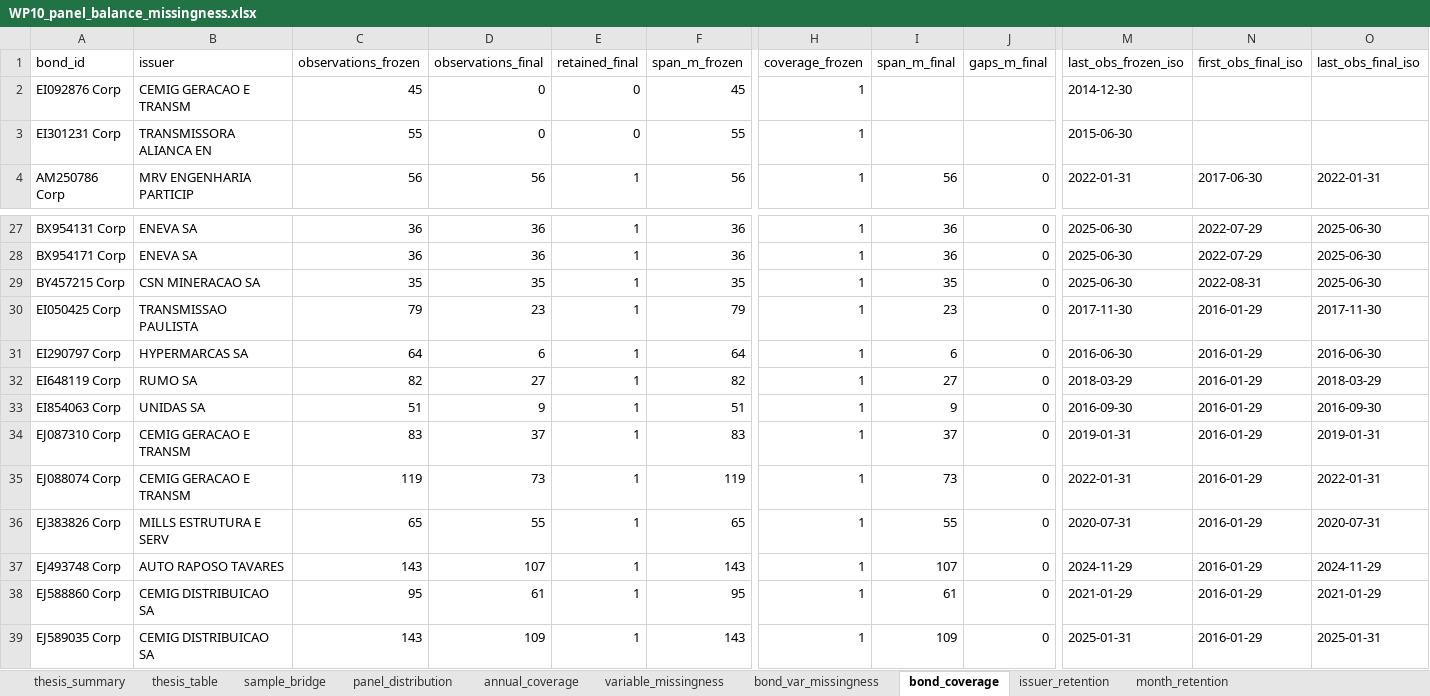
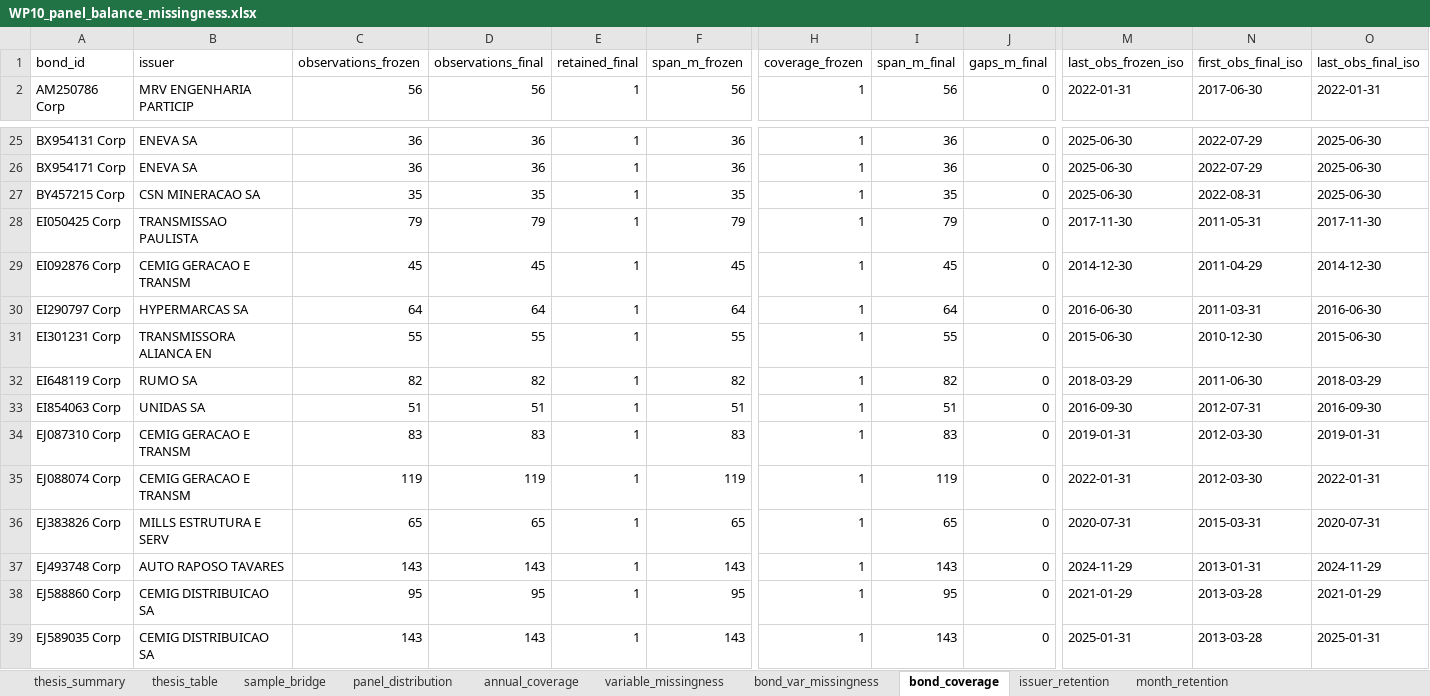
Before and after one commit to thiagossiqueira/tmf_thiago_siqueira, an Excel workbook: src/econometrics/wp10_reporting/WP10_panel_balance_missingness.xlsx, sheet bond_coverage, drawn as a sheet; only a part is shown, gaps mark what is left out; values as stored, in another font and other column widths than the file's, no borders; removed rows and columns are numbered as before the commit, all else as after; rows hold the shown columns only; the diff covers the shown part only; the diff names each change by its address in the sheet, - before the commit and + after, or states it on an @@ line.

```diff
--- a/src/econometrics/wp10_reporting/WP10_panel_balance_missingness.xlsx (sheet bond_coverage)
+++ b/src/econometrics/wp10_reporting/WP10_panel_balance_missingness.xlsx (sheet bond_coverage)
-row 2: EI092876 Corp | CEMIG GERACAO E TRANSM | 45 | 0 | 0 | 45 | 1 |  |  | 2014-12-30
-row 3: EI301231 Corp | TRANSMISSORA ALIANCA EN | 55 | 0 | 0 | 55 | 1 |  |  | 2015-06-30
-D28 (observations_final): 23
+D28 (observations_final): 79
-I28 (span_m_final): 23
+I28 (span_m_final): 79
-N28 (first_obs_final_iso): 2016-01-29
+N28 (first_obs_final_iso): 2011-05-31
+row 29: EI092876 Corp | CEMIG GERACAO E TRANSM | 45 | 45 | 1 | 45 | 1 | 45 | 0 | 2014-12-30 | 2011-04-29 | 2014-12-30
-D30 (observations_final): 6
+D30 (observations_final): 64
-I30 (span_m_final): 6
+I30 (span_m_final): 64
-N30 (first_obs_final_iso): 2016-01-29
+N30 (first_obs_final_iso): 2011-03-31
+row 31: EI301231 Corp | TRANSMISSORA ALIANCA EN | 55 | 55 | 1 | 55 | 1 | 55 | 0 | 2015-06-30 | 2010-12-30 | 2015-06-30
-D32 (observations_final): 27
+D32 (observations_final): 82
-I32 (span_m_final): 27
+I32 (span_m_final): 82
-N32 (first_obs_final_iso): 2016-01-29
+N32 (first_obs_final_iso): 2011-06-30
-D33 (observations_final): 9
+D33 (observations_final): 51
-I33 (span_m_final): 9
+I33 (span_m_final): 51
-N33 (first_obs_final_iso): 2016-01-29
+N33 (first_obs_final_iso): 2012-07-31
-D34 (observations_final): 37
+D34 (observations_final): 83
-I34 (span_m_final): 37
+I34 (span_m_final): 83
-N34:N35 (first_obs_final_iso): 2016-01-29
+N34:N35 (first_obs_final_iso): 2012-03-30
-D35 (observations_final): 73
+D35 (observations_final): 119
-I35 (span_m_final): 73
+I35 (span_m_final): 119
-D36 (observations_final): 55
+D36 (observations_final): 65
-I36 (span_m_final): 55
+I36 (span_m_final): 65
-N36 (first_obs_final_iso): 2016-01-29
+N36 (first_obs_final_iso): 2015-03-31
-D37 (observations_final): 107
+D37 (observations_final): 143
-I37 (span_m_final): 107
+I37 (span_m_final): 143
-N37 (first_obs_final_iso): 2016-01-29
+N37 (first_obs_final_iso): 2013-01-31
-D38 (observations_final): 61
+D38 (observations_final): 95
-I38 (span_m_final): 61
+I38 (span_m_final): 95
-N38:N39 (first_obs_final_iso): 2016-01-29
+N38:N39 (first_obs_final_iso): 2013-03-28
-D39 (observations_final): 109
+D39 (observations_final): 143
-I39 (span_m_final): 109
+I39 (span_m_final): 143
```
Also changed, not shown: 42 edited cells elsewhere in this sheet, sheet bond_var_missingness, sheet month_retention, sheet annual_coverage, sheet variable_missingness, sheet thesis_summary, sheet thesis_table, 3 more sheets, 1 other file.
